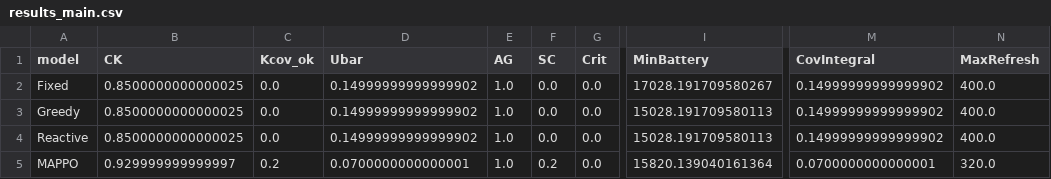
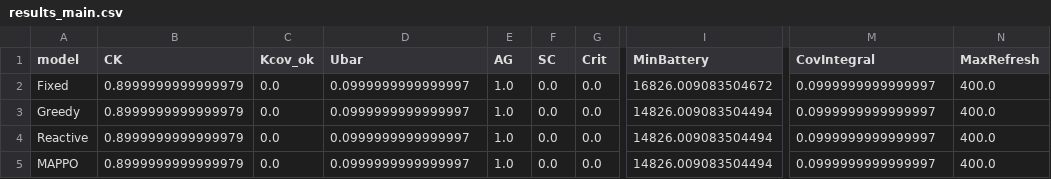
Before and after one commit to moudook/uav-iot-persistent-coverage, a CSV file: ml_impl/results_main.csv, drawn as a sheet; only a part is shown, gaps mark what is left out; the diff names each change by its address in the sheet, - before the commit and + after, or states it on an @@ line.

```diff
--- a/ml_impl/results_main.csv
+++ b/ml_impl/results_main.csv
-B2:B4 (CK): 0.8500000000000025
+B2:B4 (CK): 0.8999999999999979
-D2:D4 (Ubar): 0.14999999999999902
+D2:D4 (Ubar): 0.0999999999999997
-I2 (MinBattery): 17028.191709580267
+I2 (MinBattery): 16826.009083504672
-M2:M4 (CovIntegral): 0.14999999999999902
+M2:M4 (CovIntegral): 0.0999999999999997
-I3:I4 (MinBattery): 15028.191709580113
+I3:I4 (MinBattery): 14826.009083504494
-B5 (CK): 0.929999999999997
+B5 (CK): 0.8999999999999979
-C5 (Kcov_ok): 0.2
+C5 (Kcov_ok): 0.0
-D5 (Ubar): 0.0700000000000001
+D5 (Ubar): 0.0999999999999997
-F5 (SC): 0.2
+F5 (SC): 0.0
-I5 (MinBattery): 15820.139040161364
+I5 (MinBattery): 14826.009083504494
-M5 (CovIntegral): 0.0700000000000001
+M5 (CovIntegral): 0.0999999999999997
-N5 (MaxRefresh): 320.0
+N5 (MaxRefresh): 400.0
```
Also changed, not shown: 9 other files.
